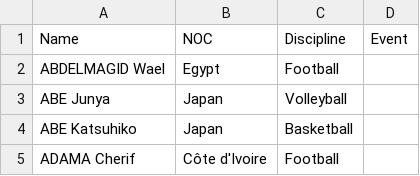
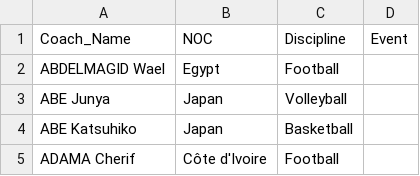
Before and after one commit to uvstharun/tokyo-olympics-azure-de-project, a CSV file: data/Coaches.csv, drawn as a sheet; only a part is shown.

Commit message:
Update Coaches.csv

```diff
--- a/data/Coaches.csv
+++ b/data/Coaches.csv
@@ -1,2 +1,2 @@
-Name,NOC,Discipline,Event
+Coach_Name,NOC,Discipline,Event
 ABDELMAGID Wael,Egypt,Football,
```
